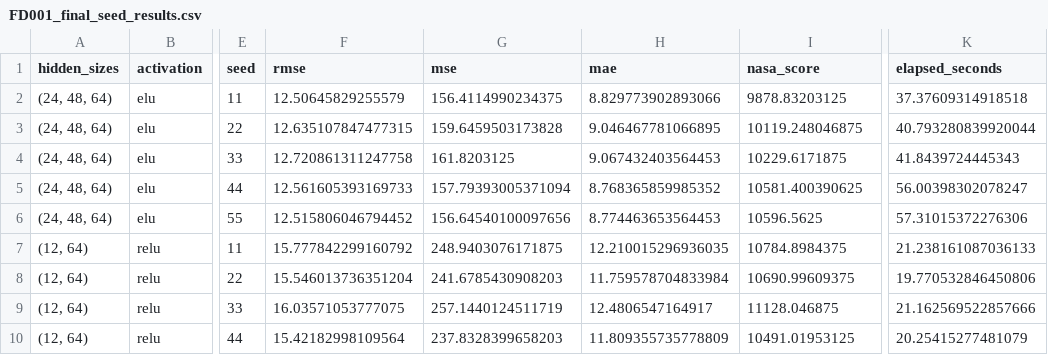
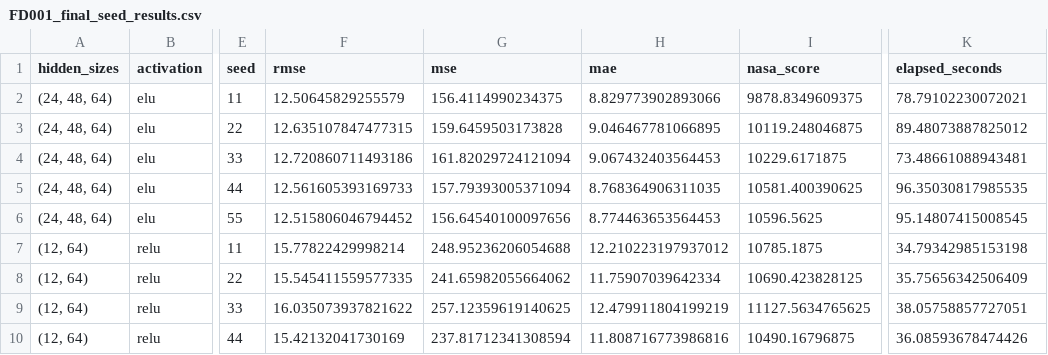
Before and after one commit to eitt/measurement-and-control, a CSV file: mopso_results/FD001_final_seed_results.csv, drawn as a sheet; only a part is shown, gaps mark what is left out; the diff covers the shown part only; the diff names each change by its address in the sheet, - before the commit and + after, or states it on an @@ line.

```diff
--- a/mopso_results/FD001_final_seed_results.csv
+++ b/mopso_results/FD001_final_seed_results.csv
-I2 (nasa_score): 9878.83203125
+I2 (nasa_score): 9878.8349609375
-K2 (elapsed_seconds): 37.37609314918518
+K2 (elapsed_seconds): 78.79102230072021
-K3 (elapsed_seconds): 40.793280839920044
+K3 (elapsed_seconds): 89.48073887825012
-F4 (rmse): 12.720861311247758
+F4 (rmse): 12.720860711493186
-G4 (mse): 161.8203125
+G4 (mse): 161.82029724121094
-K4 (elapsed_seconds): 41.8439724445343
+K4 (elapsed_seconds): 73.48661088943481
-H5 (mae): 8.768365859985352
+H5 (mae): 8.768364906311035
-K5 (elapsed_seconds): 56.00398302078247
+K5 (elapsed_seconds): 96.35030817985535
-K6 (elapsed_seconds): 57.31015372276306
+K6 (elapsed_seconds): 95.14807415008545
-F7 (rmse): 15.777842299160792
+F7 (rmse): 15.77822429998214
-G7 (mse): 248.9403076171875
+G7 (mse): 248.95236206054688
-H7 (mae): 12.210015296936035
+H7 (mae): 12.210223197937012
-I7 (nasa_score): 10784.8984375
+I7 (nasa_score): 10785.1875
-K7 (elapsed_seconds): 21.238161087036133
+K7 (elapsed_seconds): 34.79342985153198
-F8 (rmse): 15.546013736351204
+F8 (rmse): 15.545411559577335
-G8 (mse): 241.6785430908203
+G8 (mse): 241.65982055664062
-H8 (mae): 11.759578704833984
+H8 (mae): 11.75907039642334
-I8 (nasa_score): 10690.99609375
+I8 (nasa_score): 10690.423828125
-K8 (elapsed_seconds): 19.770532846450806
+K8 (elapsed_seconds): 35.75656342506409
-F9 (rmse): 16.03571053777075
+F9 (rmse): 16.035073937821622
-G9 (mse): 257.1440124511719
+G9 (mse): 257.12359619140625
-H9 (mae): 12.4806547164917
+H9 (mae): 12.479911804199219
-I9 (nasa_score): 11128.046875
+I9 (nasa_score): 11127.5634765625
-K9 (elapsed_seconds): 21.162569522857666
+K9 (elapsed_seconds): 38.05758857727051
-F10 (rmse): 15.42182998109564
+F10 (rmse): 15.42132041730169
-G10 (mse): 237.8328399658203
+G10 (mse): 237.81712341308594
-H10 (mae): 11.809355735778809
+H10 (mae): 11.808716773986816
-I10 (nasa_score): 10491.01953125
+I10 (nasa_score): 10490.16796875
-K10 (elapsed_seconds): 20.25415277481079
+K10 (elapsed_seconds): 36.08593678474426
```
Also changed, not shown: 17 edited cells elsewhere in this file, mopso_results/FD001_final_architecture_summary.csv, mopso_results/FD001_mopso_stage_history.csv, 6 other files.
